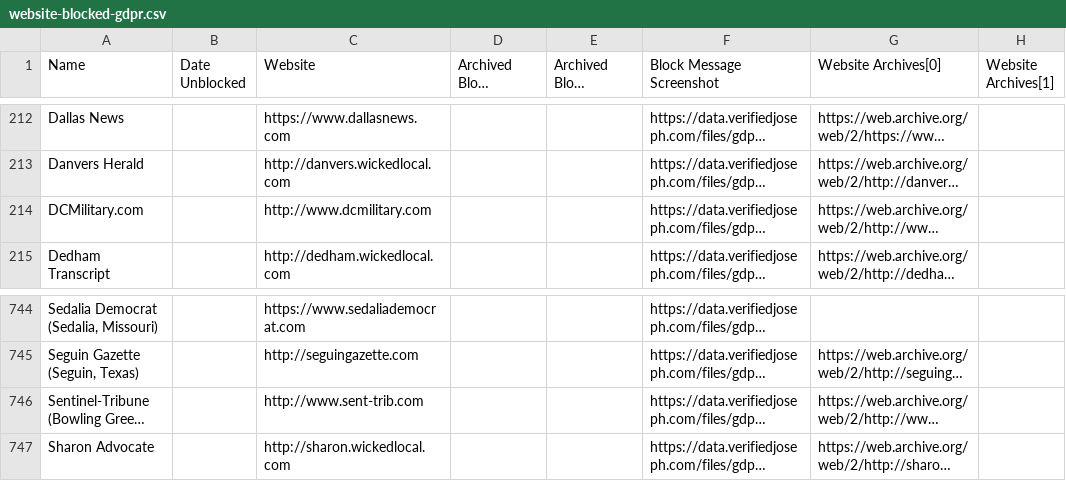
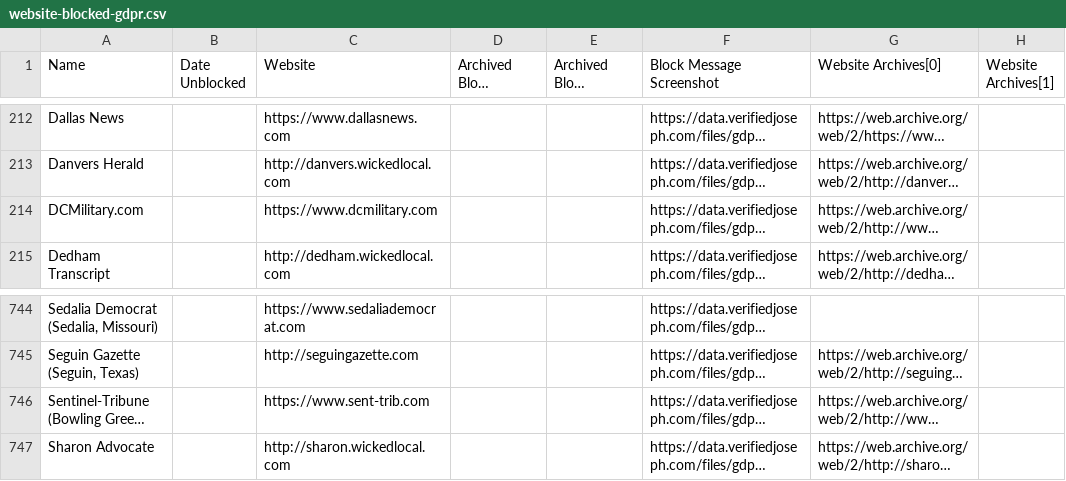
Before and after one commit to VerifiedJoseph/data.verifiedjoseph.com, a CSV file: website-blocked-gdpr.csv, drawn as a sheet; only a part is shown, gaps mark what is left out; long unchanged cells end in …; the diff names each change by its address in the sheet, - before the commit and + after, or states it on an @@ line.

Commit message:
Add https to dcmilitary.com & sent-trib.com
Scan results for 22/10/2018:
https://github.com/VerifiedJoseph/GDPR451/commit/67855ba1c037b64ea06c66656d09aee7946d1f85

```diff
--- a/website-blocked-gdpr.csv
+++ b/website-blocked-gdpr.csv
-C214 (Website): http://www.dcmilitary.com
+C214 (Website): https://www.dcmilitary.com
-C746 (Website): http://www.sent-trib.com
+C746 (Website): https://www.sent-trib.com
```
